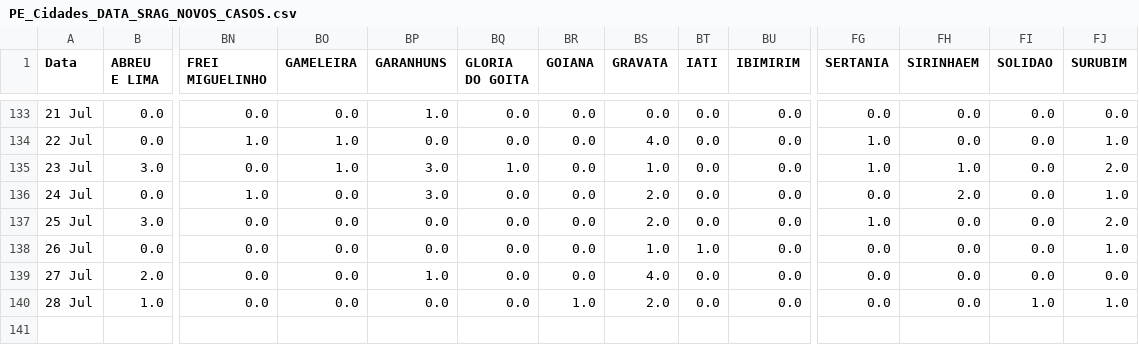
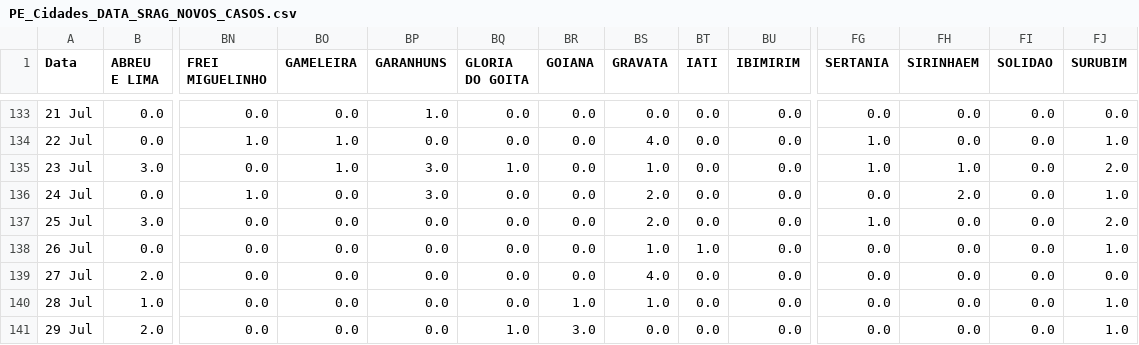
Before and after one commit to JTeodomiro/covid19PE, a CSV file: Novos_Casos/PE_Cidades_DATA_SRAG_NOVOS_CASOS.csv, drawn as a sheet; only a part is shown, gaps mark what is left out; rows hold the shown columns only; the diff names each change by its address in the sheet, - before the commit and + after, or states it on an @@ line.

```diff
--- a/Novos_Casos/PE_Cidades_DATA_SRAG_NOVOS_CASOS.csv
+++ b/Novos_Casos/PE_Cidades_DATA_SRAG_NOVOS_CASOS.csv
-BP139 (GARANHUNS): 1.0
+BP139 (GARANHUNS): 0.0
-BS140 (GRAVATA): 2.0
+BS140 (GRAVATA): 1.0
-FI140 (SOLIDAO): 1.0
+FI140 (SOLIDAO): 0.0
+row 141: 29 Jul | 2.0 | 0.0 | 0.0 | 0.0 | 1.0 | 3.0 | 0.0 | 0.0 | 0.0 | 0.0 | 0.0 | 0.0 | 1.0
```
Also changed, not shown: Novos_Casos/Obitos_PE_Cidades_NOVOS_CASOS.csv, Novos_Casos/PE_Cidades_DATA_Leve_NOVOS_CASOS.csv, 1 other file.
